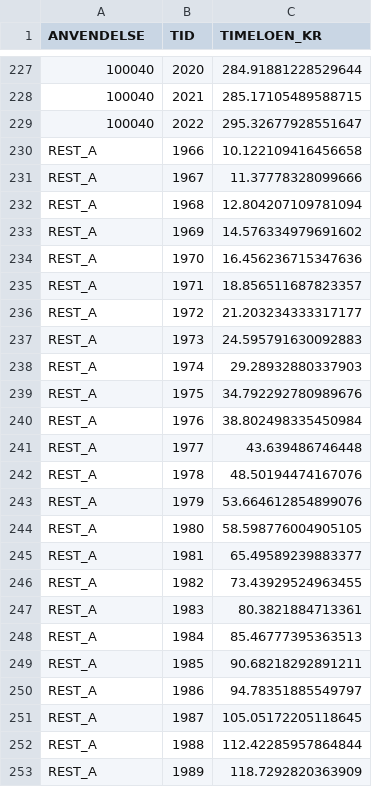
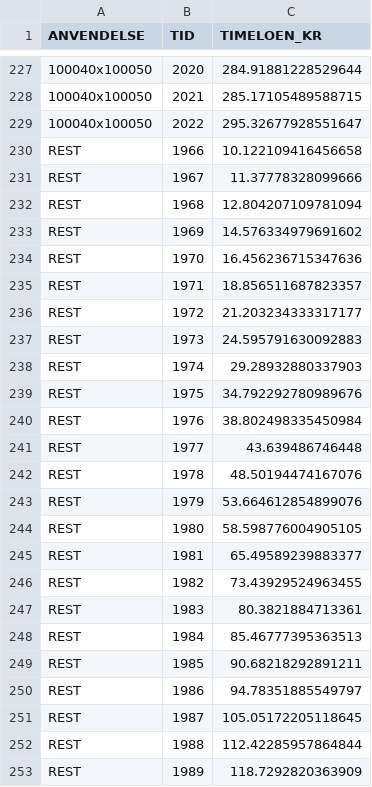
Before and after one commit to PeterStephensen/LandbrugHistorieKalibrering, a CSV file: Data/Nationalregnskab/Data/TimeLon_landbrugsdata.csv, drawn as a sheet; only a part is shown, gaps mark what is left out; the diff covers the shown part only.

```diff
--- a/Data/Nationalregnskab/Data/TimeLon_landbrugsdata.csv
+++ b/Data/Nationalregnskab/Data/TimeLon_landbrugsdata.csv
@@ -227,27 +227,27 @@ ANVENDELSE,TID,TIMELOEN_KR
-100040,2020,284.91881228529644
-100040,2021,285.17105489588715
-100040,2022,295.32677928551647
-REST_A,1966,10.122109416456658
-REST_A,1967,11.37778328099666
-REST_A,1968,12.804207109781094
-REST_A,1969,14.576334979691602
-REST_A,1970,16.456236715347636
-REST_A,1971,18.856511687823357
-REST_A,1972,21.203234333317177
-REST_A,1973,24.595791630092883
-REST_A,1974,29.28932880337903
-REST_A,1975,34.792292780989676
-REST_A,1976,38.802498335450984
-REST_A,1977,43.639486746448
-REST_A,1978,48.50194474167076
-REST_A,1979,53.664612854899076
-REST_A,1980,58.598776004905105
-REST_A,1981,65.49589239883377
-REST_A,1982,73.43929524963455
-REST_A,1983,80.3821884713361
-REST_A,1984,85.46777395363513
-REST_A,1985,90.68218292891211
-REST_A,1986,94.78351885549797
-REST_A,1987,105.05172205118645
-REST_A,1988,112.42285957864844
-REST_A,1989,118.7292820363909
+100040x100050,2020,284.91881228529644
+100040x100050,2021,285.17105489588715
+100040x100050,2022,295.32677928551647
+REST,1966,10.122109416456658
+REST,1967,11.37778328099666
+REST,1968,12.804207109781094
+REST,1969,14.576334979691602
+REST,1970,16.456236715347636
+REST,1971,18.856511687823357
+REST,1972,21.203234333317177
+REST,1973,24.595791630092883
+REST,1974,29.28932880337903
+REST,1975,34.792292780989676
+REST,1976,38.802498335450984
+REST,1977,43.639486746448
+REST,1978,48.50194474167076
+REST,1979,53.664612854899076
+REST,1980,58.598776004905105
+REST,1981,65.49589239883377
+REST,1982,73.43929524963455
+REST,1983,80.3821884713361
+REST,1984,85.46777395363513
+REST,1985,90.68218292891211
+REST,1986,94.78351885549797
+REST,1987,105.05172205118645
+REST,1988,112.42285957864844
+REST,1989,118.7292820363909
```
Also changed, not shown: 87 edited cells elsewhere in this file, 11 other files.
